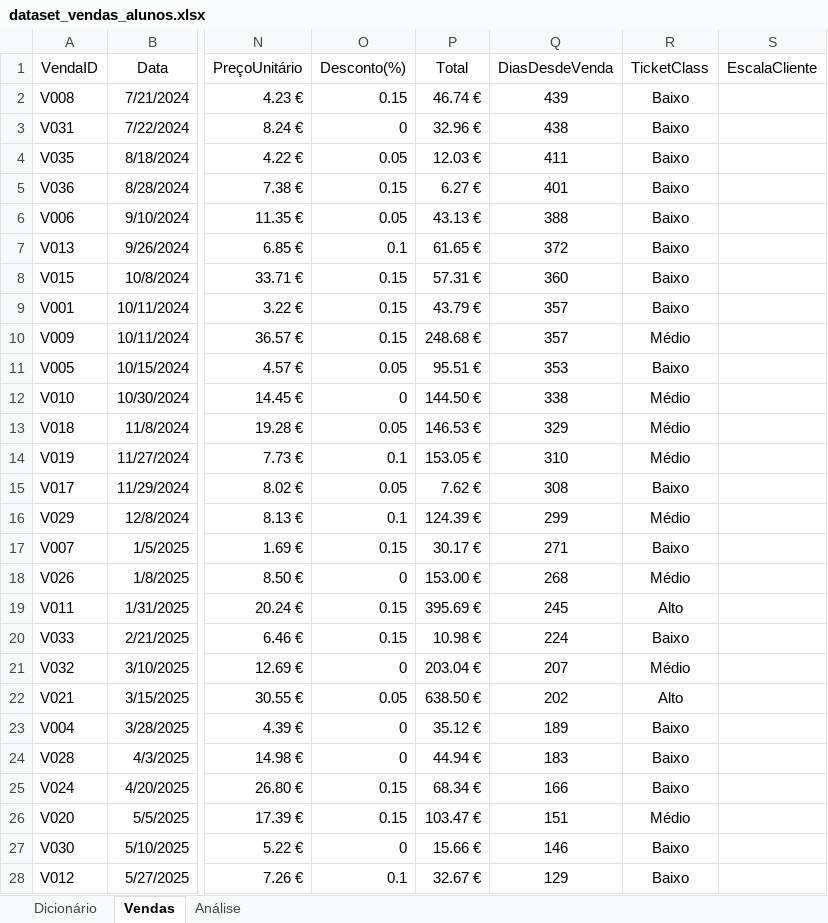
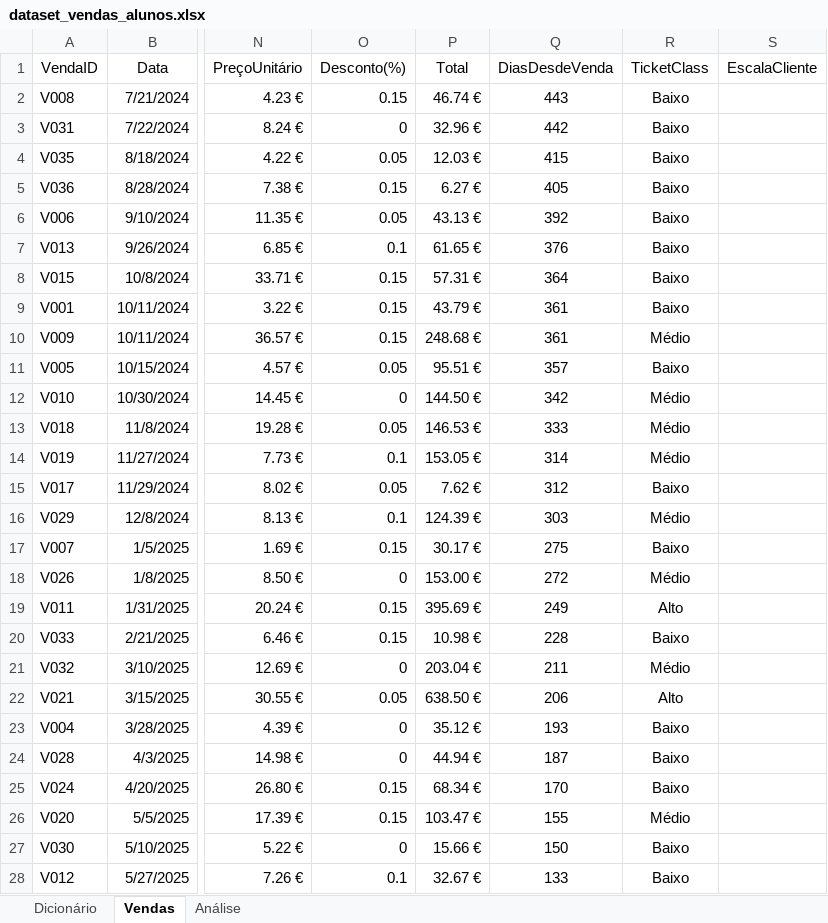
Before and after one commit to FLipMts28/02.-MEEC, an Excel workbook: 01_Data_Analysis/Assignments/FuncoesExcel_Vendas/dataset_vendas_alunos.xlsx, sheet Vendas, drawn as a sheet; only a part is shown, gaps mark what is left out; values as stored, in another font and other column widths than the file's, no borders; table styles not drawn; the diff covers the shown part only; the diff names each change by its address in the sheet, - before the commit and + after, or states it on an @@ line.

Commit message:
new file:   01_Data_Analysis/Assignments/FuncoesExcel_Vendas/dataset_vendas_alunos v1.0.xlsx  	modified:   01_Data_Analysis/Assignments/FuncoesExcel_Vendas/dataset_vendas_alunos.xlsx  	modified:   03_Advanced_Internet_Programming/Assignments/001.FilipeMatos/index.html  	new file:   03_Advanced_Internet_Programming/Assignments/Lab01/001.FilipeMatos/SW_Profile.jpg  	new file:   03_Advanced_Internet_Programming/Assignments/Lab01/001.FilipeMatos/index.html  	new file:   03_Advanced_Internet_Programming/Assignments/Lab01/001.FilipeMatos/style.css  	new file:   03_Advanced_Internet_Programming/Assignments/Lab01/01-ReviewLab.pdf

```diff
--- a/01_Data_Analysis/Assignments/FuncoesExcel_Vendas/dataset_vendas_alunos.xlsx (sheet Vendas)
+++ b/01_Data_Analysis/Assignments/FuncoesExcel_Vendas/dataset_vendas_alunos.xlsx (sheet Vendas)
-Q2 (DiasDesdeVenda): 439
+Q2 (DiasDesdeVenda): 443
-Q3 (DiasDesdeVenda): 438
+Q3 (DiasDesdeVenda): 442
-Q4 (DiasDesdeVenda): 411
+Q4 (DiasDesdeVenda): 415
-Q5 (DiasDesdeVenda): 401
+Q5 (DiasDesdeVenda): 405
-Q6 (DiasDesdeVenda): 388
+Q6 (DiasDesdeVenda): 392
-Q7 (DiasDesdeVenda): 372
+Q7 (DiasDesdeVenda): 376
-Q8 (DiasDesdeVenda): 360
+Q8 (DiasDesdeVenda): 364
-Q9:Q10 (DiasDesdeVenda): 357
+Q9:Q10 (DiasDesdeVenda): 361
-Q11 (DiasDesdeVenda): 353
+Q11 (DiasDesdeVenda): 357
-Q12 (DiasDesdeVenda): 338
+Q12 (DiasDesdeVenda): 342
-Q13 (DiasDesdeVenda): 329
+Q13 (DiasDesdeVenda): 333
-Q14 (DiasDesdeVenda): 310
+Q14 (DiasDesdeVenda): 314
-Q15 (DiasDesdeVenda): 308
+Q15 (DiasDesdeVenda): 312
-Q16 (DiasDesdeVenda): 299
+Q16 (DiasDesdeVenda): 303
-Q17 (DiasDesdeVenda): 271
+Q17 (DiasDesdeVenda): 275
-Q18 (DiasDesdeVenda): 268
+Q18 (DiasDesdeVenda): 272
-Q19 (DiasDesdeVenda): 245
+Q19 (DiasDesdeVenda): 249
-Q20 (DiasDesdeVenda): 224
+Q20 (DiasDesdeVenda): 228
-Q21 (DiasDesdeVenda): 207
+Q21 (DiasDesdeVenda): 211
-Q22 (DiasDesdeVenda): 202
+Q22 (DiasDesdeVenda): 206
-Q23 (DiasDesdeVenda): 189
+Q23 (DiasDesdeVenda): 193
-Q24 (DiasDesdeVenda): 183
+Q24 (DiasDesdeVenda): 187
-Q25 (DiasDesdeVenda): 166
+Q25 (DiasDesdeVenda): 170
-Q26 (DiasDesdeVenda): 151
+Q26 (DiasDesdeVenda): 155
-Q27 (DiasDesdeVenda): 146
+Q27 (DiasDesdeVenda): 150
-Q28 (DiasDesdeVenda): 129
+Q28 (DiasDesdeVenda): 133
```
Also changed, not shown: 9 edited cells elsewhere in this sheet, 5 other files.
